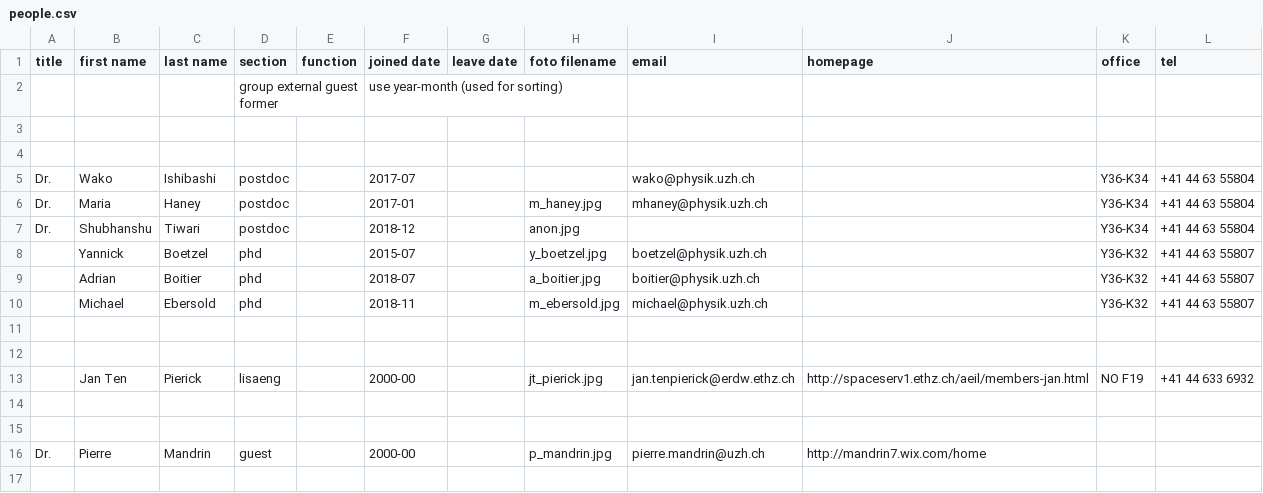
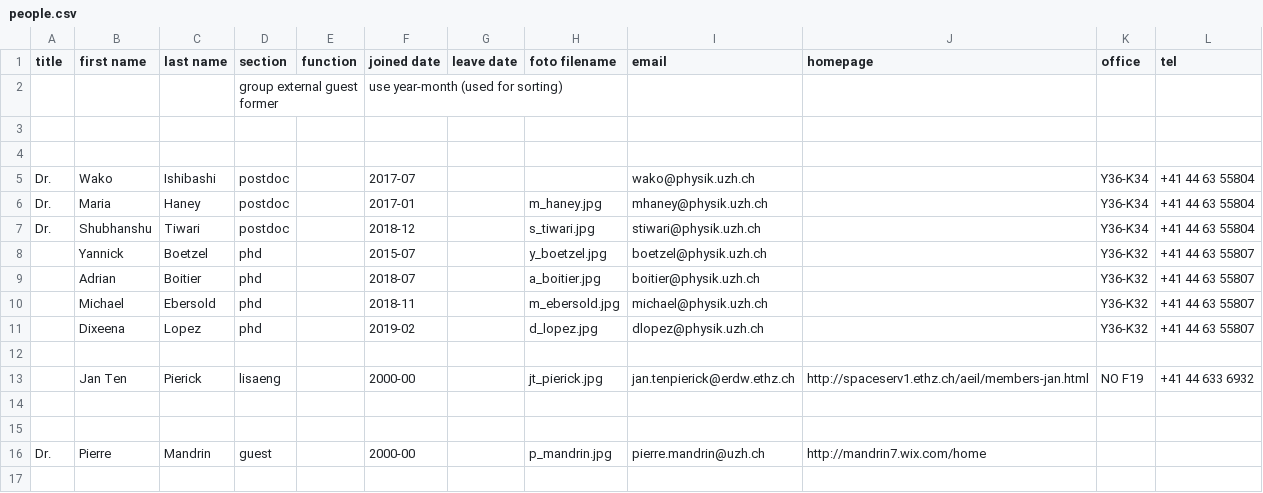
Before and after one commit to AstroPhysicsUZH/group_homepage, a CSV file: people/people.csv, drawn as a sheet; only a part is shown.

Commit message:
Added Shubhanshu and Dixeena.

```diff
--- a/people/people.csv
+++ b/people/people.csv
@@ -6,3 +6,3 @@ Dr.,Wako,Ishibashi,postdoc,,2017-07,,,wako@physik.uzh.ch,,Y36-K34,+41 44 63 5580
 Dr.,Maria,Haney,postdoc,,2017-01,,m_haney.jpg,mhaney@physik.uzh.ch,,Y36-K34,+41 44 63 55804
-Dr.,Shubhanshu,Tiwari,postdoc,,2018-12,,anon.jpg,,,Y36-K34,+41 44 63 55804
+Dr.,Shubhanshu,Tiwari,postdoc,,2018-12,,s_tiwari.jpg,stiwari@physik.uzh.ch,,Y36-K34,+41 44 63 55804
 ,Yannick,Boetzel,phd,,2015-07,,y_boetzel.jpg,boetzel@physik.uzh.ch,,Y36-K32,+41 44 63 55807
@@ -10,3 +10,3 @@ Dr.,Shubhanshu,Tiwari,postdoc,,2018-12,,anon.jpg,,,Y36-K34,+41 44 63 55804
 ,Michael,Ebersold,phd,,2018-11,,m_ebersold.jpg,michael@physik.uzh.ch,,Y36-K32,+41 44 63 55807
-,,,,,,,,,,,
+,Dixeena,Lopez,phd,,2019-02,,d_lopez.jpg,dlopez@physik.uzh.ch,,Y36-K32,+41 44 63 55807
 ,,,,,,,,,,,
```
Also changed, not shown: 2 other files.
